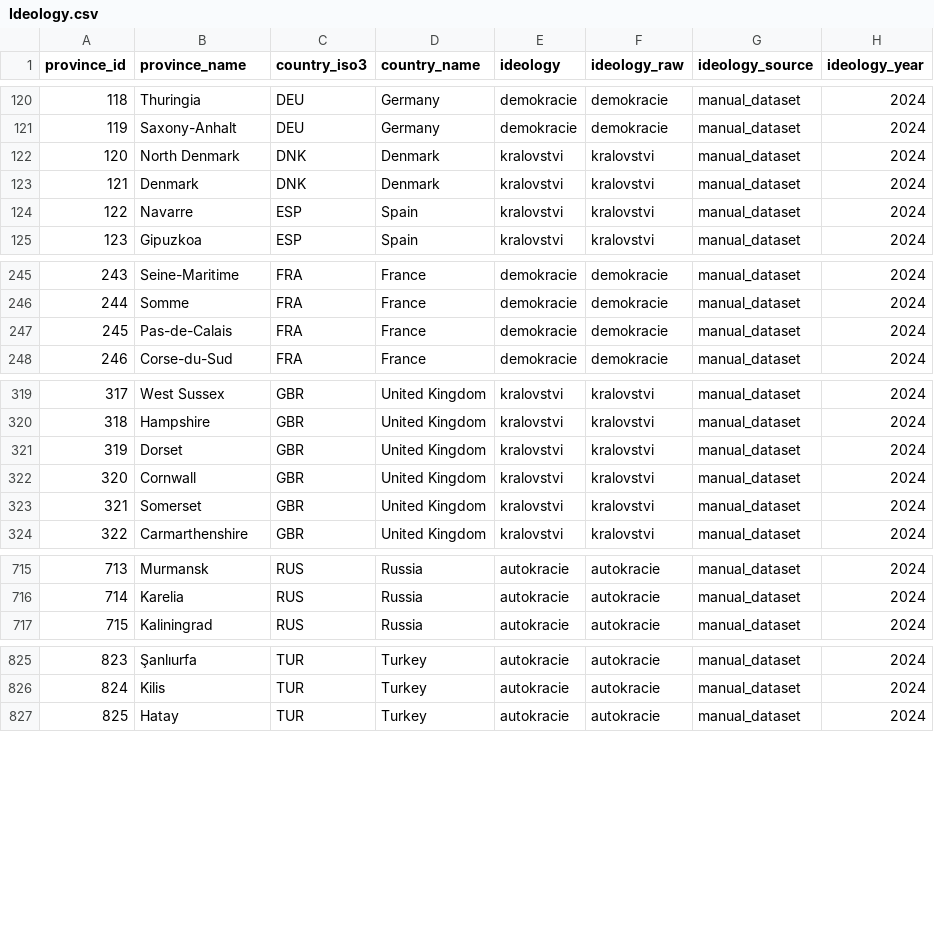
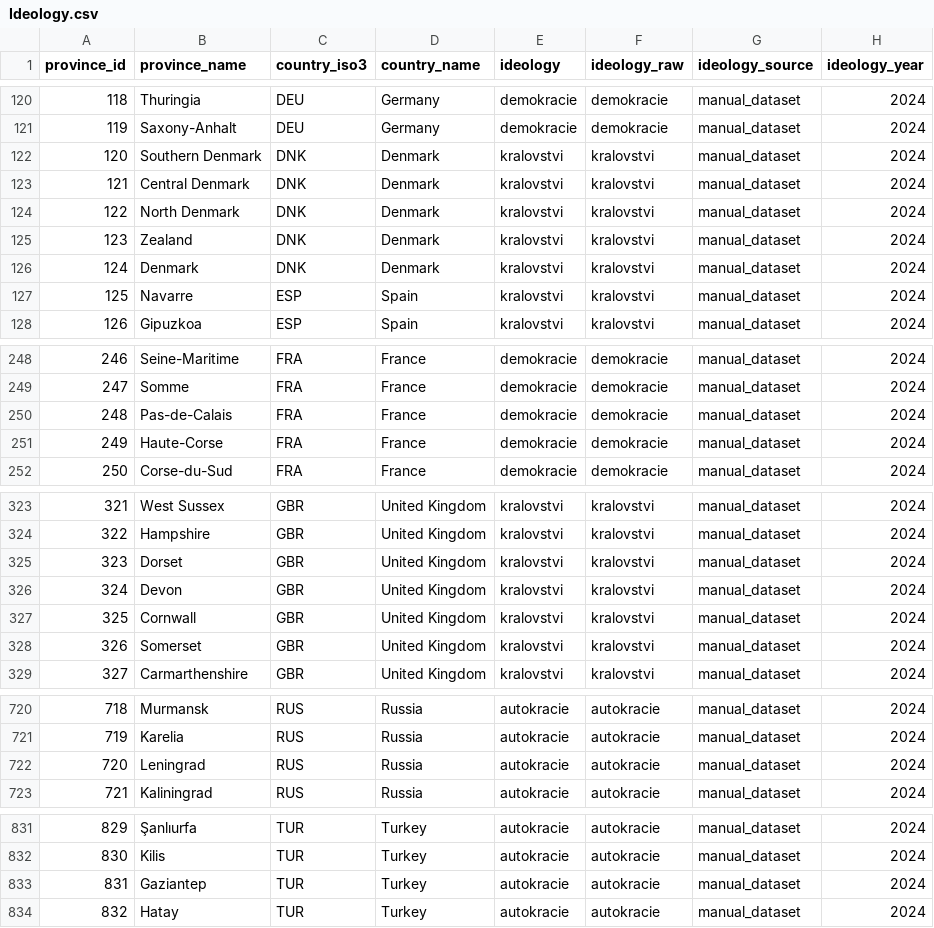
Before and after one commit to afrox26TP/map_generator_godot, a CSV file: build_map/src/opengs_export/Ideology.csv, drawn as a sheet; only a part is shown, gaps mark what is left out; addresses are those after the commit; the diff names each change by its address in the sheet, - before the commit and + after, or states it on an @@ line.

```diff
--- a/build_map/src/opengs_export/Ideology.csv
+++ b/build_map/src/opengs_export/Ideology.csv
+row 122: 120 | Southern Denmark | DNK | Denmark | kralovstvi | kralovstvi | manual_dataset | 2024
+row 123: 121 | Central Denmark | DNK | Denmark | kralovstvi | kralovstvi | manual_dataset | 2024
@@ column A (province_id) renumbered from row 124 down @@
+row 125: 123 | Zealand | DNK | Denmark | kralovstvi | kralovstvi | manual_dataset | 2024
+row 251: 249 | Haute-Corse | FRA | France | demokracie | demokracie | manual_dataset | 2024
+row 326: 324 | Devon | GBR | United Kingdom | kralovstvi | kralovstvi | manual_dataset | 2024
+row 722: 720 | Leningrad | RUS | Russia | autokracie | autokracie | manual_dataset | 2024
+row 833: 831 | Gaziantep | TUR | Turkey | autokracie | autokracie | manual_dataset | 2024
```
Also changed, not shown: build_map/src/opengs_export/GDP.csv, build_map/src/opengs_export/Population.csv, 51 other files.
